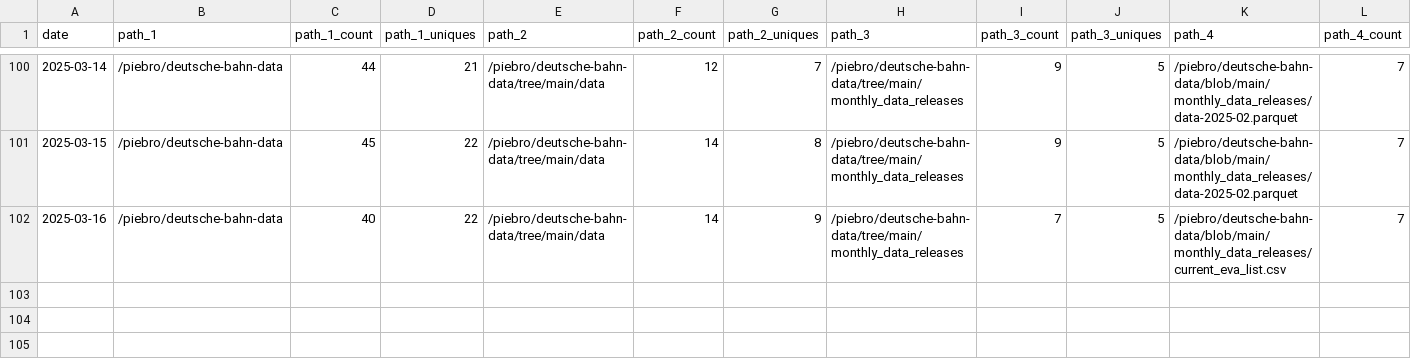
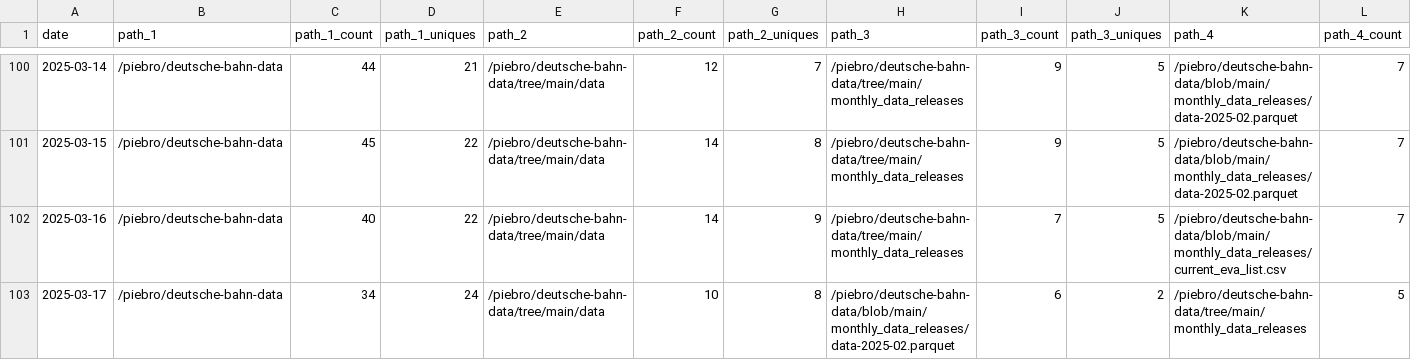
Before and after one commit to piebro/github-repo-traffic-stats, a CSV file: data/github_paths/deutsche-bahn-data.csv, drawn as a sheet; only a part is shown, gaps mark what is left out; rows hold the shown columns only; the diff names each change by its address in the sheet, - before the commit and + after, or states it on an @@ line.

```diff
--- a/data/github_paths/deutsche-bahn-data.csv
+++ b/data/github_paths/deutsche-bahn-data.csv
+row 103: 2025-03-17 | /piebro/deutsche-bahn-data | 34 | 24 | /piebro/deutsche-bahn-data/tree/main/data | 10 | 8 | /piebro/deutsche-bahn-data/blob/main/monthly_data_releases/data-2025-02.parquet | 6 | 2 | /piebro/deutsche-bahn-data/tree/main/monthly_data_releases | 5
```
Also changed, not shown: data/github_paths/factorio-blueprint-visualizer.csv, data/github_paths/generated-factorio-friday-facts.csv, 49 other files.
